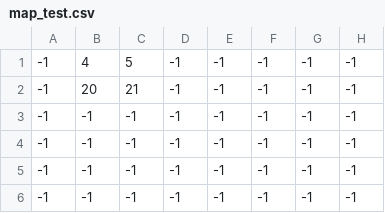
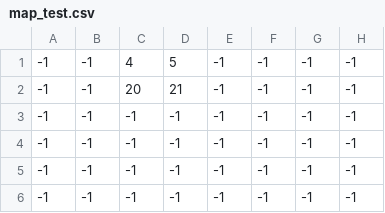
Before and after one commit to Odaviespecifico/refloresta, a CSV file: assets/maps/map_test.csv, drawn as a sheet; only a part is shown; the diff names each change by its address in the sheet, - before the commit and + after, or states it on an @@ line.

```diff
--- a/assets/maps/map_test.csv
+++ b/assets/maps/map_test.csv
-B1: 4
+B1: -1
-C1: 5
+C1: 4
-D1: -1
+D1: 5
-B2: 20
+B2: -1
-C2: 21
+C2: 20
-D2: -1
+D2: 21
```
Also changed, not shown: 4 other files.
